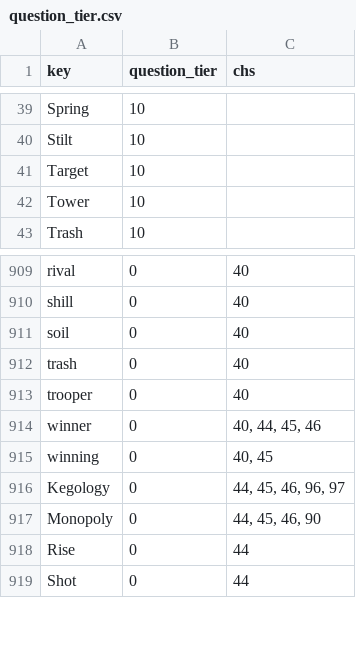
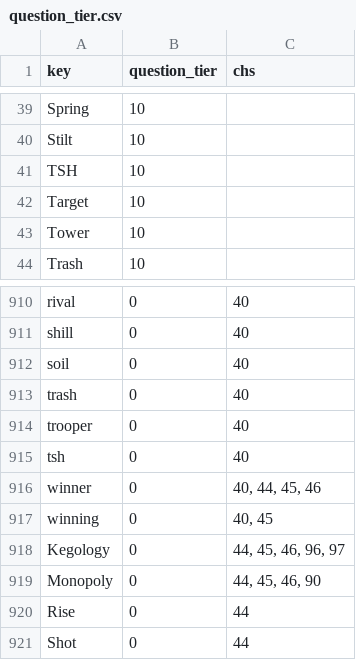
Before and after one commit to jschalk/keg, a CSV file: src/ch99_glossary/derived/question_tier.csv, drawn as a sheet; only a part is shown, gaps mark what is left out; the diff names each change by its address in the sheet, - before the commit and + after, or states it on an @@ line.

```diff
--- a/src/ch99_glossary/derived/question_tier.csv
+++ b/src/ch99_glossary/derived/question_tier.csv
+row 41: TSH | 10
+row 915: tsh | 0 | 40
```
Also changed, not shown: src/ch99_glossary/derived/keg_exam_questions.csv, 7 other files.
